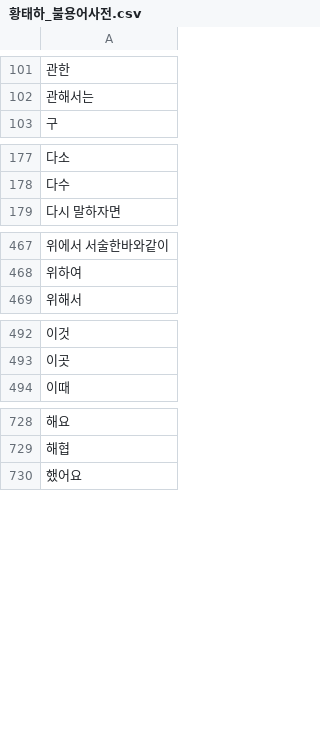
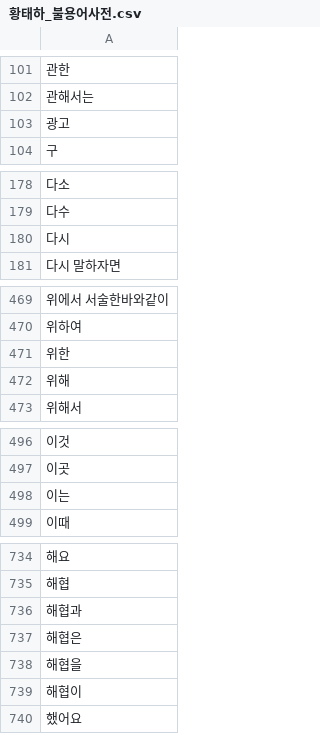
Before and after one commit to taehatae/Crawling_practice, a CSV file: 중간고사팀프로젝트/황태하_불용어사전.csv, drawn as a sheet; only a part is shown, gaps mark what is left out; the diff covers the shown part only; the diff names each change by its address in the sheet, - before the commit and + after, or states it on an @@ line.

```diff
--- a/중간고사팀프로젝트/황태하_불용어사전.csv
+++ b/중간고사팀프로젝트/황태하_불용어사전.csv
+row 103: 광고
+row 180: 다시
+row 471: 위한
+row 472: 위해
+row 498: 이는
+row 736: 해협과
+row 737: 해협은
+row 738: 해협을
+row 739: 해협이
```
Also changed, not shown: 2 added rows elsewhere in this file, 2 other files.
